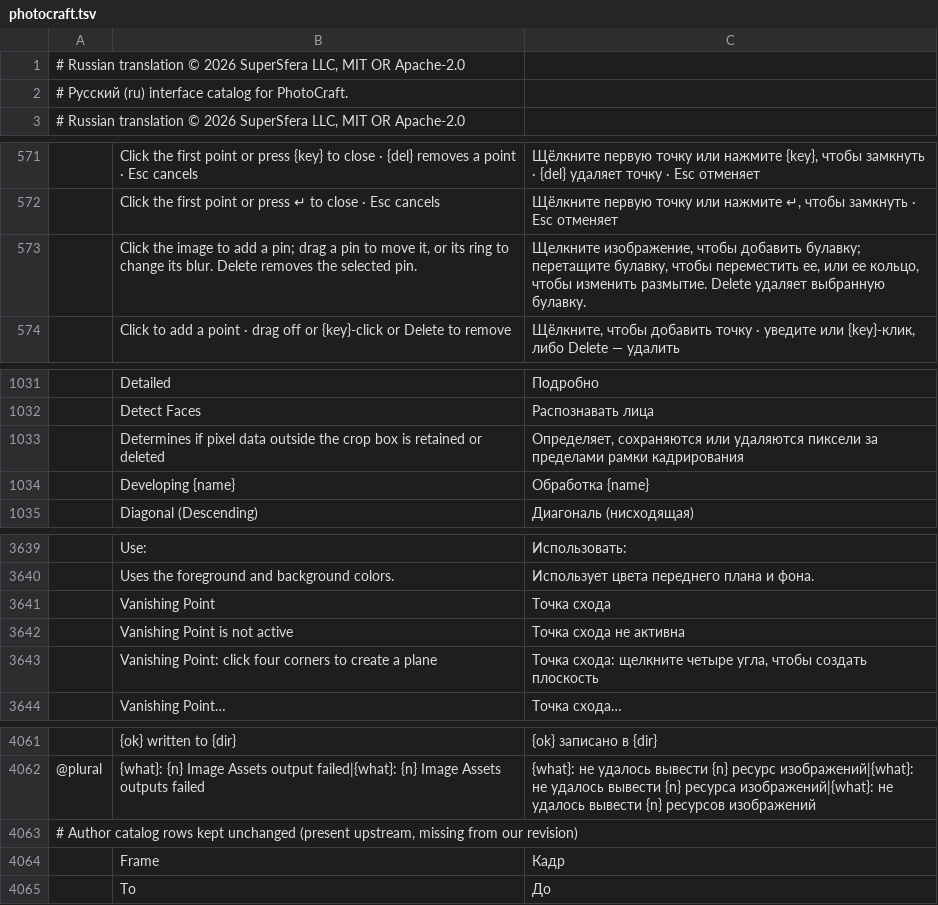
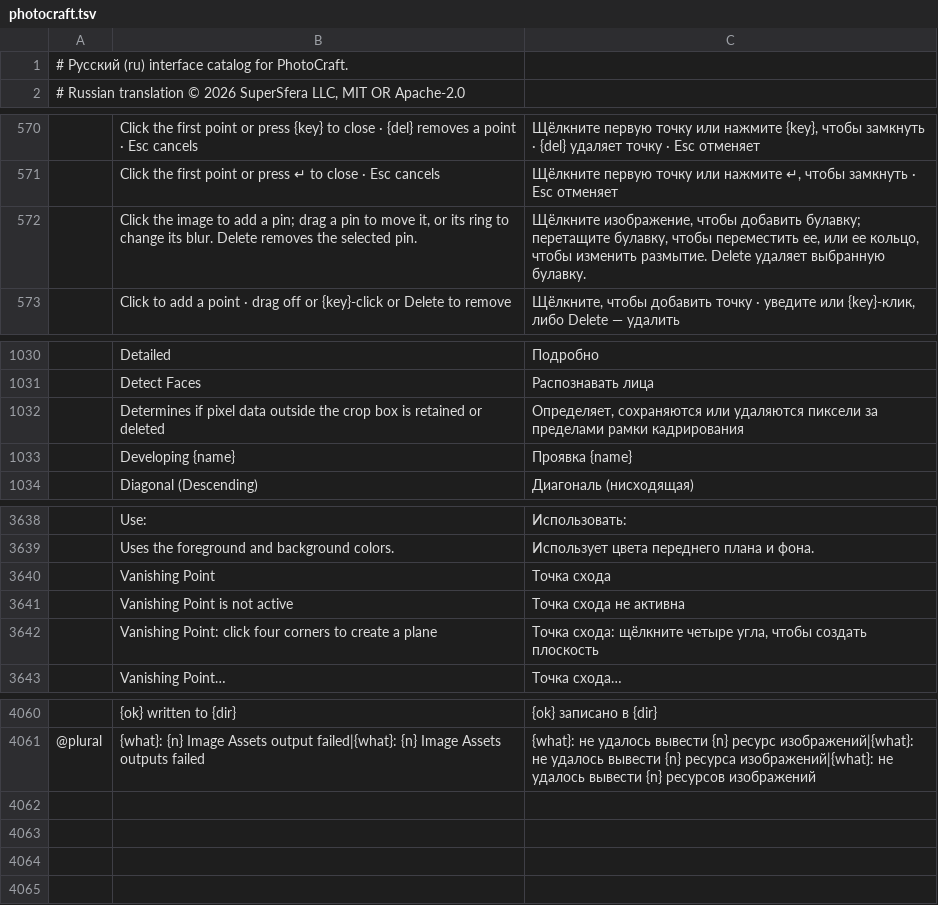
Before and after one commit to supersfera-online/artcraft-ru, a TSV file: translations/craft-i18n/locales/ru/photocraft.tsv, drawn as a sheet; only a part is shown, gaps mark what is left out; removed rows and columns are numbered as before the commit, all else as after; the diff names each change by its address in the sheet, - before the commit and + after, or states it on an @@ line.

Commit message:
Update craft-i18n Russian catalogs compiled on 21 Nov 2026 (PhotoCraft, PdfCraft, VectorCraft).
Copyright (c) 2026 SuperSfera LLC, MIT OR Apache-2.0.

```diff
--- a/translations/craft-i18n/locales/ru/photocraft.tsv
+++ b/translations/craft-i18n/locales/ru/photocraft.tsv
-row 1: # Russian translation © 2026 SuperSfera LLC, MIT OR Apache-2.0
-C572: Щелкните изображение, чтобы…
+C572: Щёлкните изображение, чтобы…
-C1033: Обработка {name}
+C1033: Проявка {name}
-C3642: Точка схода: щелкните четыре угла,…
+C3642: Точка схода: щёлкните четыре угла,…
-row 4063: # Author catalog rows kept unchanged (present upstream, missing from our revision)
-row 4064:  | Frame | Кадр
-row 4065:  | To | До
```
Also changed, not shown: translations/craft-i18n/locales/ru/pdfcraft.tsv, translations/craft-i18n/locales/ru/vectorcraft.tsv.
